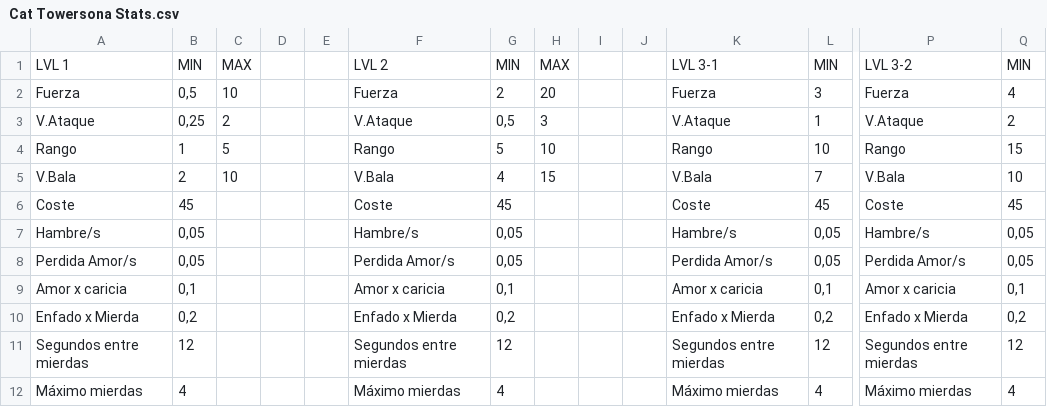
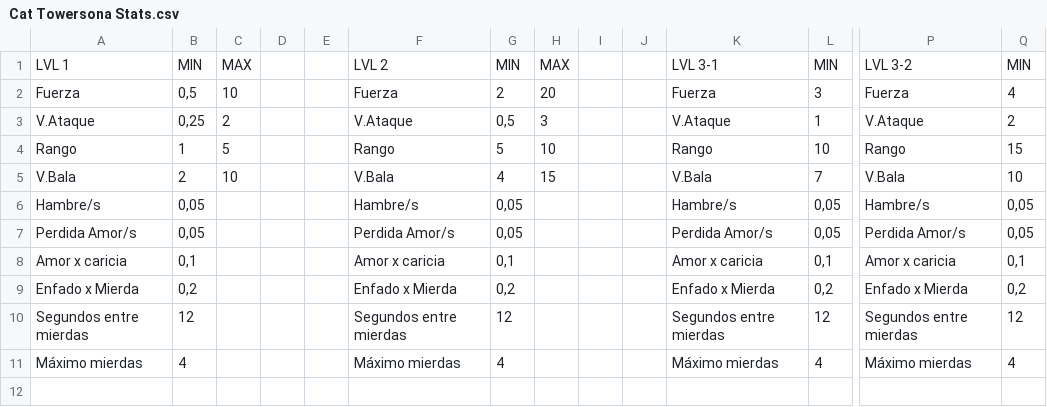
Before and after one commit to KitsuZX/Towersona, a CSV file: Proyecto Unity/Towersona/Assets/CSV Files/Cat Towersona Stats.csv, drawn as a sheet; only a part is shown, gaps mark what is left out; rows hold the shown columns only; the diff names each change by its address in the sheet, - before the commit and + after, or states it on an @@ line.

```diff
--- a/Proyecto Unity/Towersona/Assets/CSV Files/Cat Towersona Stats.csv
+++ b/Proyecto Unity/Towersona/Assets/CSV Files/Cat Towersona Stats.csv
-row 6: Coste | 45 |  |  |  | Coste | 45 |  |  |  | Coste | 45 | Coste | 45
```
Also changed, not shown: 10 other files.
